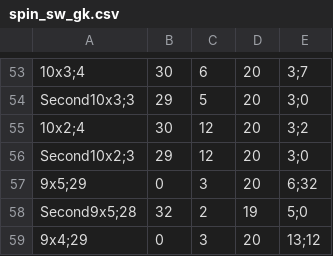
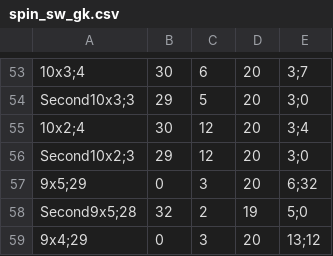
Before and after one commit to GandymovNazar/auto_test_pack, a CSV file: target/test-classes/spin_sw_gk.csv, drawn as a sheet; only a part is shown, gaps mark what is left out; the diff names each change by its address in the sheet, - before the commit and + after, or states it on an @@ line.

```diff
--- a/target/test-classes/spin_sw_gk.csv
+++ b/target/test-classes/spin_sw_gk.csv
-E55: 3;2
+E55: 3;4
```
Also changed, not shown: 15 other files.
